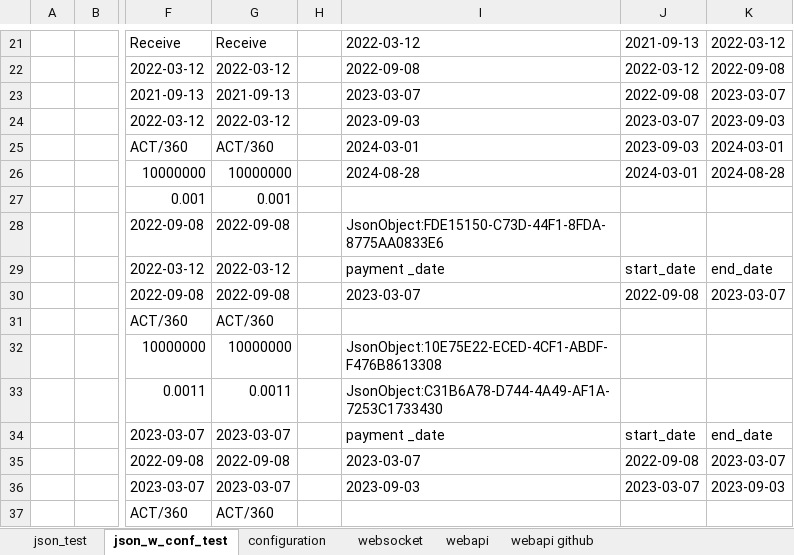
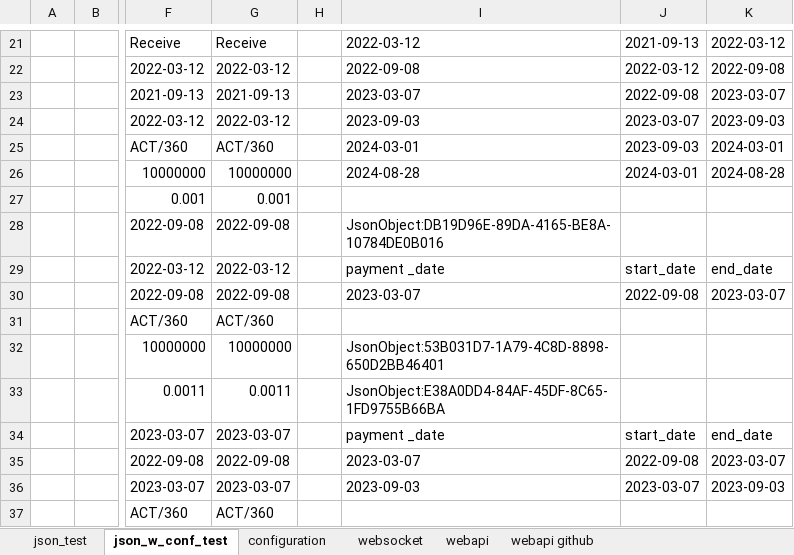
Before and after one commit to mugenfugafuga/exlibris, an Excel workbook: ExLibris/test_excel/exlibris_test.xlsx, sheet json_w_conf_test, drawn as a sheet; only a part is shown, gaps mark what is left out; values as stored, in another font and other column widths than the file's, no borders; the diff covers the shown part only; the diff names each change by its address in the sheet, - before the commit and + after, or states it on an @@ line.

```diff
--- a/ExLibris/test_excel/exlibris_test.xlsx (sheet json_w_conf_test)
+++ b/ExLibris/test_excel/exlibris_test.xlsx (sheet json_w_conf_test)
-I28: JsonObject:FDE15150-C73D-44F1-8FDA-8775AA0833E6
+I28: JsonObject:DB19D96E-89DA-4165-BE8A-10784DE0B016
-I32: JsonObject:10E75E22-ECED-4CF1-ABDF-F476B8613308
+I32: JsonObject:53B031D7-1A79-4C8D-8898-650D2BB46401
-I33: JsonObject:C31B6A78-D744-4A49-AF1A-7253C1733430
+I33: JsonObject:E38A0DD4-84AF-45DF-8C65-1FD9755B66BA
```
Also changed, not shown: 6 edited cells elsewhere in this sheet, sheet json_test, sheet webapi, sheet configuration, sheet webapi github, sheet websocket, 1 other file.
